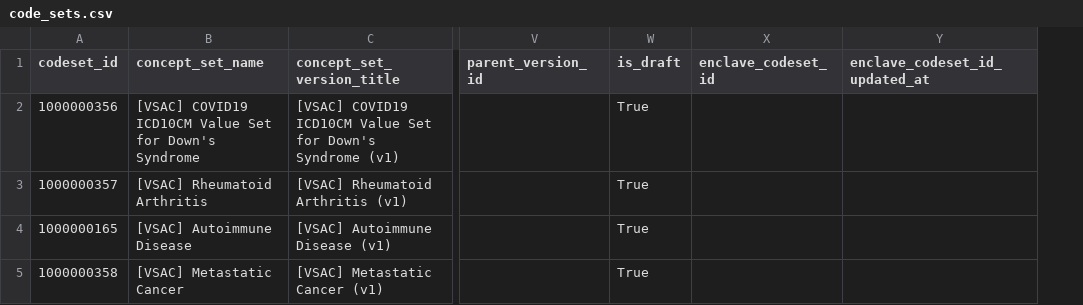
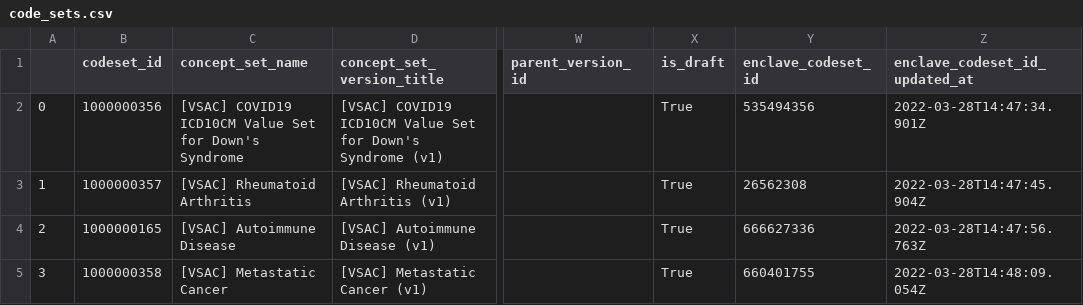
Before and after one commit to jhu-bids/TermHub, a CSV file: data/palantir-three-file/vsac/2022.03.28/output/code_sets.csv, drawn as a sheet; only a part is shown, gaps mark what is left out; addresses are those after the commit; the diff names each change by its address in the sheet, - before the commit and + after, or states it on an @@ line.

```diff
--- a/data/palantir-three-file/vsac/2022.03.28/output/code_sets.csv
+++ b/data/palantir-three-file/vsac/2022.03.28/output/code_sets.csv
+column A, rows 2-5: 0 | 1 | 2 | 3
-Y2 (enclave_codeset_id): (empty)
+Y2 (enclave_codeset_id): 535494356
-Z2 (enclave_codeset_id_updated_at): (empty)
+Z2 (enclave_codeset_id_updated_at): 2022-03-28T14:47:34.901Z
-Y3 (enclave_codeset_id): (empty)
+Y3 (enclave_codeset_id): 26562308
-Z3 (enclave_codeset_id_updated_at): (empty)
+Z3 (enclave_codeset_id_updated_at): 2022-03-28T14:47:45.904Z
-Y4 (enclave_codeset_id): (empty)
+Y4 (enclave_codeset_id): 666627336
-Z4 (enclave_codeset_id_updated_at): (empty)
+Z4 (enclave_codeset_id_updated_at): 2022-03-28T14:47:56.763Z
-Y5 (enclave_codeset_id): (empty)
+Y5 (enclave_codeset_id): 660401755
-Z5 (enclave_codeset_id_updated_at): (empty)
+Z5 (enclave_codeset_id_updated_at): 2022-03-28T14:48:09.054Z
```
Also changed, not shown: data/Lisa3forMarch9Bonanza/code_counts_back_from_enclave.csv, 8 other files.
